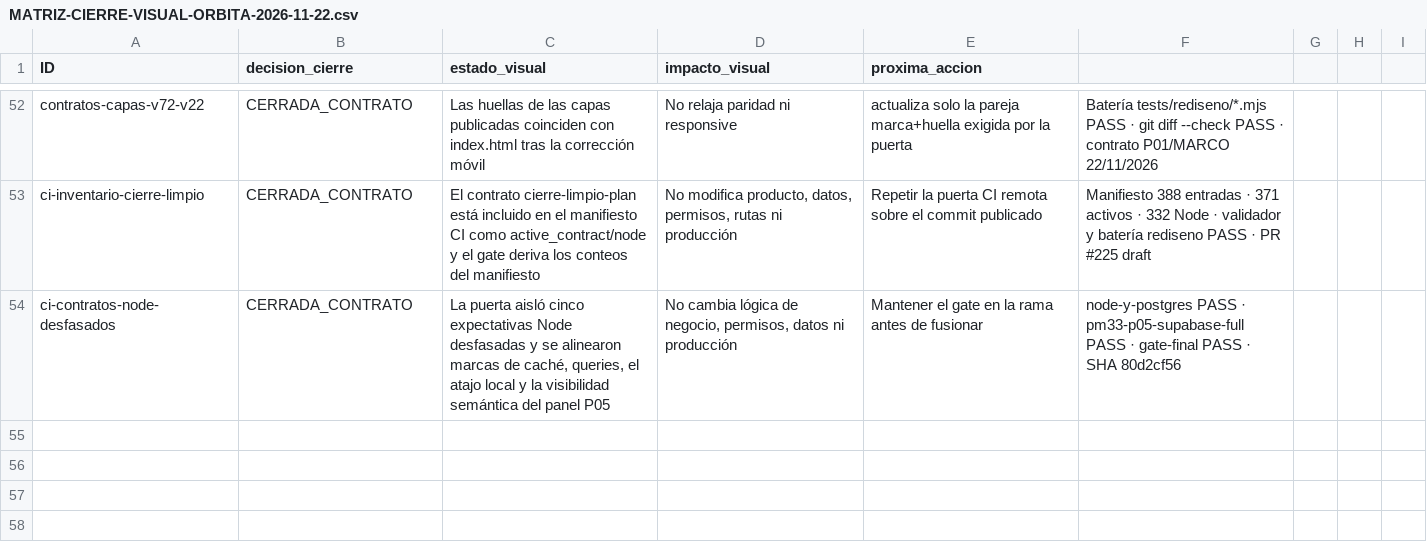
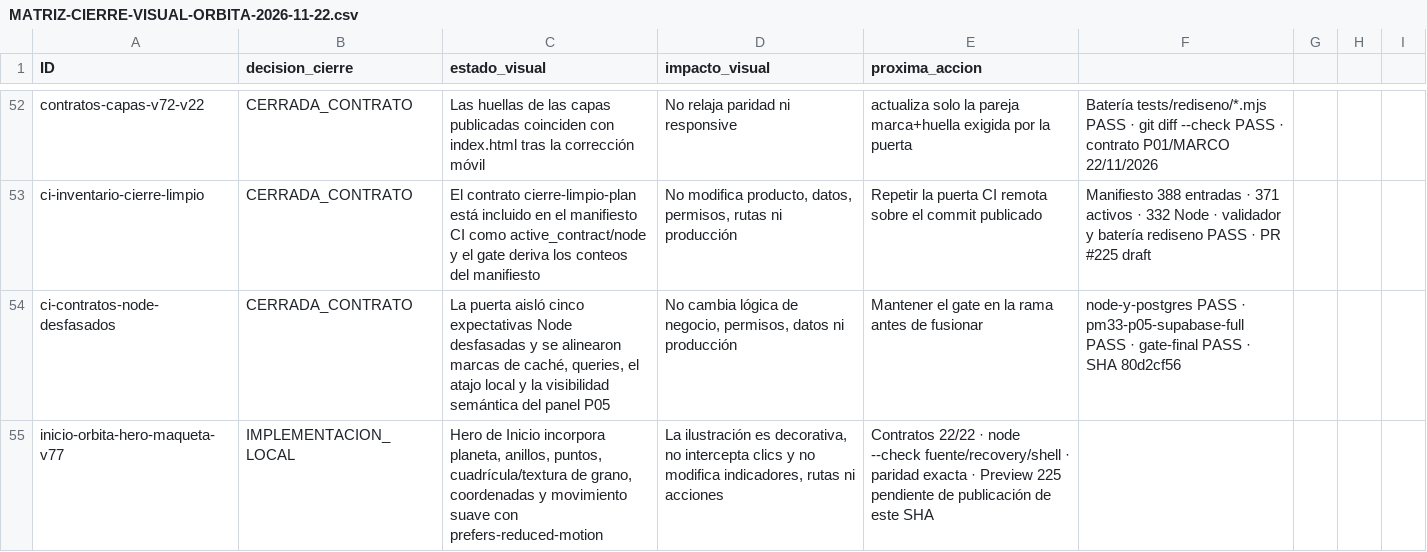
Before and after one commit to Plopezm1990/Almacen, a CSV file: docs/rediseno/MATRIZ-CIERRE-VISUAL-ORBITA-2026-11-22.csv, drawn as a sheet; only a part is shown, gaps mark what is left out; the diff covers the shown part only; the diff names each change by its address in the sheet, - before the commit and + after, or states it on an @@ line.

```diff
--- a/docs/rediseno/MATRIZ-CIERRE-VISUAL-ORBITA-2026-11-22.csv
+++ b/docs/rediseno/MATRIZ-CIERRE-VISUAL-ORBITA-2026-11-22.csv
+row 55: inicio-orbita-hero-maqueta-v77 | IMPLEMENTACION_LOCAL | Hero de Inicio incorpora planeta, anillos, puntos, cuadrícula/textura de grano, coordenadas y movimiento suave con prefers-reduced-motion | La ilustración es decorativa, no intercepta clics y no modifica indicadores, rutas ni acciones | Contratos 22/22 · node --check fuente/recovery/shell · paridad exacta · Preview 225 pendiente de publicación de este SHA
```
Also changed, not shown: 1 added row and 7 edited cells elsewhere in this file, 10 other files.
